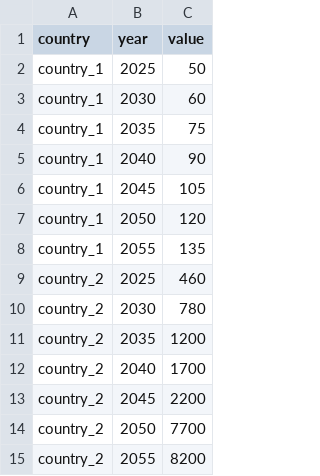
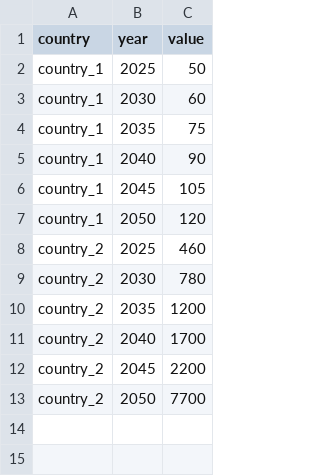
Before and after one commit to equinor/stride-data_eqn, a CSV file: global-test/default_projection/gdp/load_data.csv, drawn as a sheet; the diff names each change by its address in the sheet, - before the commit and + after, or states it on an @@ line.

```diff
--- a/global-test/default_projection/gdp/load_data.csv
+++ b/global-test/default_projection/gdp/load_data.csv
-row 8: country_1 | 2055 | 135
-row 15: country_2 | 2055 | 8200
```
Also changed, not shown: global-test/default_projection/hdi/load_data.csv, global-test/default_projection/population/load_data.csv, 4 other files.
